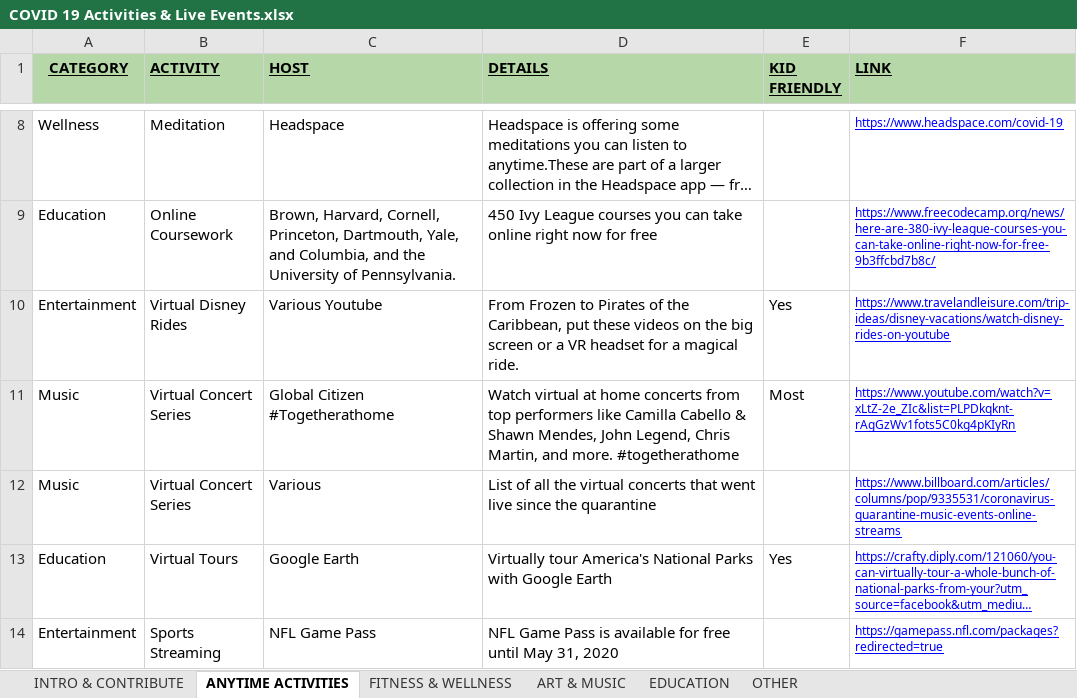
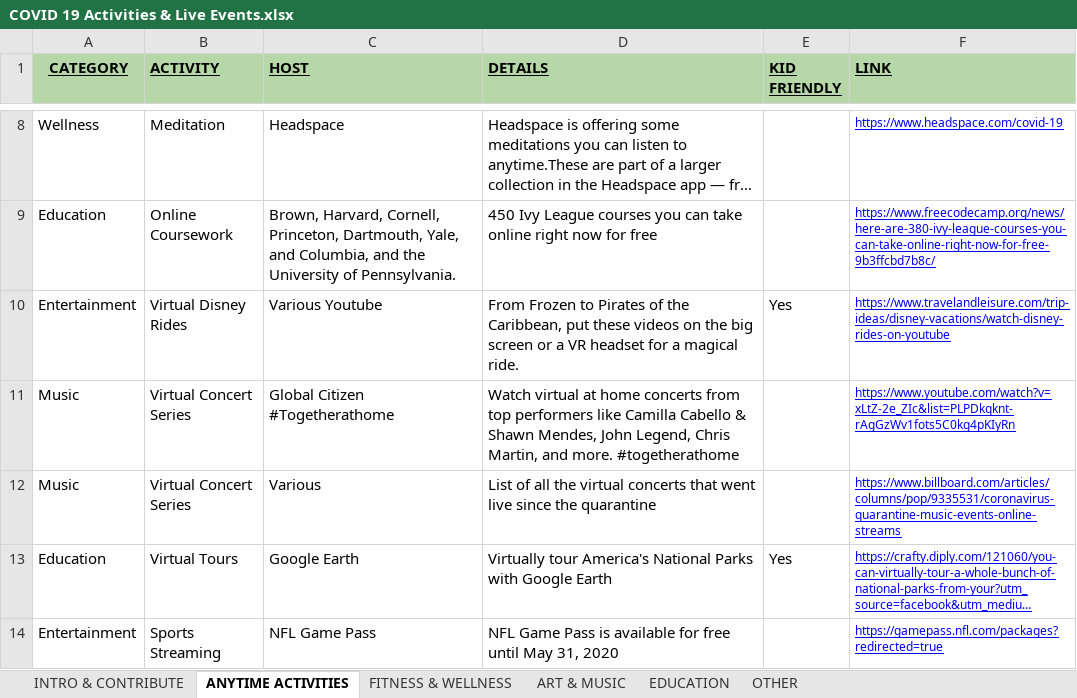
Before and after one commit to BrentonCozby/quarantine-cruise, an Excel workbook: public/data/COVID 19 Activities & Live Events.xlsx, sheet ANYTIME ACTIVITIES, drawn as a sheet; only a part is shown, gaps mark what is left out; long unchanged cells end in …; values as stored, in another font and other column widths than the file's, no borders; charts and pictures not drawn; the diff names each change by its address in the sheet, - before the commit and + after, or states it on an @@ line.

```diff
--- a/public/data/COVID 19 Activities & Live Events.xlsx (sheet ANYTIME ACTIVITIES)
+++ b/public/data/COVID 19 Activities & Live Events.xlsx (sheet ANYTIME ACTIVITIES)
-E11 (KID FRIENDLY): Most
+E11 (KID FRIENDLY): (empty)
```
Also changed, not shown: sheet OTHER, 3 other files.
